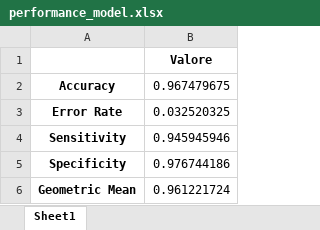
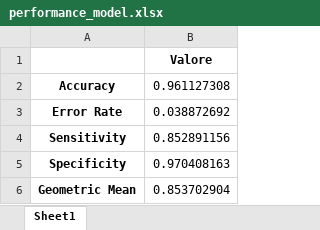
Before and after one commit to Lebroms/Fia_project, an Excel workbook: risultati/performance_model.xlsx, sheet Sheet1, drawn as a sheet; values as stored, in another font and other column widths than the file's, no borders; the diff names each change by its address in the sheet, - before the commit and + after, or states it on an @@ line.

```diff
--- a/risultati/performance_model.xlsx (sheet Sheet1)
+++ b/risultati/performance_model.xlsx (sheet Sheet1)
-B2: 0.967479675
+B2: 0.961127308
-B3: 0.032520325
+B3: 0.038872692
-B4: 0.945945946
+B4: 0.852891156
-B5: 0.976744186
+B5: 0.970408163
-B6: 0.961221724
+B6: 0.853702904
```
Also changed, not shown: 18 other files.
